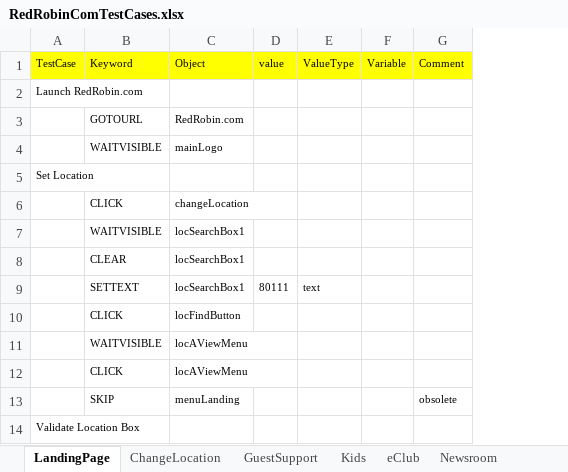
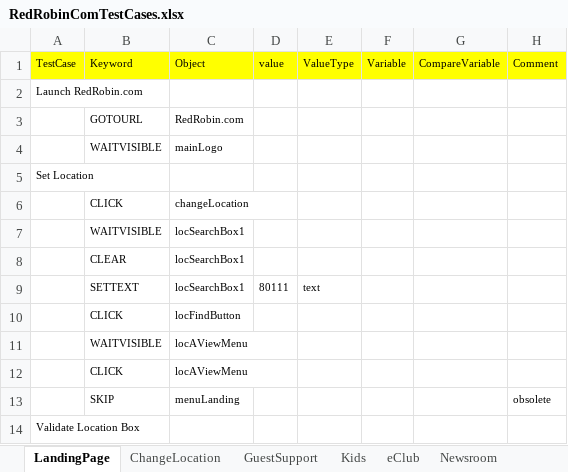
Before and after one commit to raysqa/AutomationDriverV2, an Excel workbook: resource/Test Cases/RedRobinComTestCases.xlsx, sheet LandingPage, drawn as a sheet; only a part is shown; values as stored, in another font and other column widths than the file's, no borders; the diff names each change by its address in the sheet, - before the commit and + after, or states it on an @@ line.

Commit message:
Refactored Variable handling

```diff
--- a/resource/Test Cases/RedRobinComTestCases.xlsx (sheet LandingPage)
+++ b/resource/Test Cases/RedRobinComTestCases.xlsx (sheet LandingPage)
+column G (CompareVariable), empty
```
Also changed, not shown: sheet VarTest, sheet OurFood, sheet GuestSupport, sheet Newsroom, sheet Kids, sheet eClub, 4 more sheets, 5 other files.
